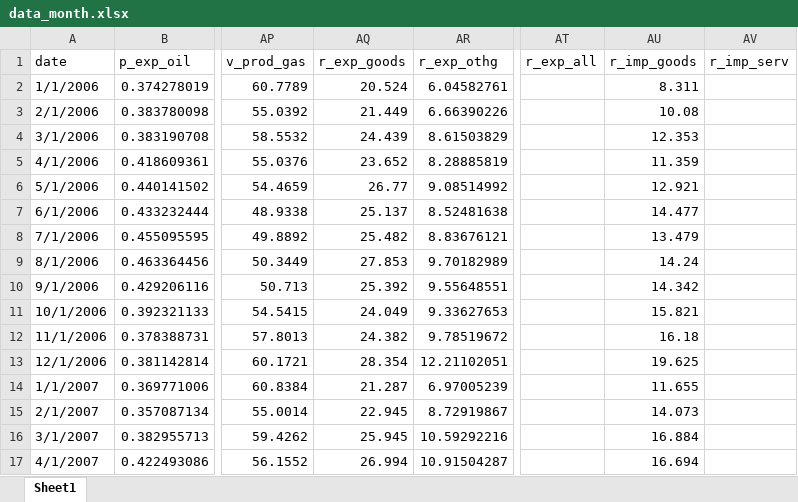
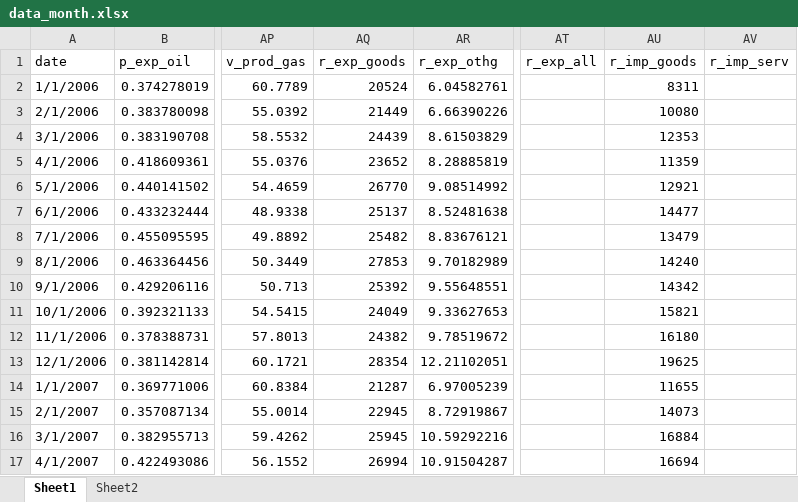
Before and after one commit to AsyaKarpova/balance_of_payments_model, an Excel workbook: data/data_month.xlsx, sheet Sheet1, drawn as a sheet; only a part is shown, gaps mark what is left out; values as stored, in another font and other column widths than the file's, no cell formats; the diff covers the shown part only; the diff names each change by its address in the sheet, - before the commit and + after, or states it on an @@ line.

Commit message:
data overlaod :(

```diff
--- a/data/data_month.xlsx (sheet Sheet1)
+++ b/data/data_month.xlsx (sheet Sheet1)
+sheet tab: Sheet2
-AQ2 (r_exp_goods): 20.524
+AQ2 (r_exp_goods): 20524
-AU2 (r_imp_goods): 8.311
+AU2 (r_imp_goods): 8311
-AQ3 (r_exp_goods): 21.449
+AQ3 (r_exp_goods): 21449
-AU3 (r_imp_goods): 10.08
+AU3 (r_imp_goods): 10080
-AQ4 (r_exp_goods): 24.439
+AQ4 (r_exp_goods): 24439
-AU4 (r_imp_goods): 12.353
+AU4 (r_imp_goods): 12353
-AQ5 (r_exp_goods): 23.652
+AQ5 (r_exp_goods): 23652
-AU5 (r_imp_goods): 11.359
+AU5 (r_imp_goods): 11359
-AQ6 (r_exp_goods): 26.77
+AQ6 (r_exp_goods): 26770
-AU6 (r_imp_goods): 12.921
+AU6 (r_imp_goods): 12921
-AQ7 (r_exp_goods): 25.137
+AQ7 (r_exp_goods): 25137
-AU7 (r_imp_goods): 14.477
+AU7 (r_imp_goods): 14477
-AQ8 (r_exp_goods): 25.482
+AQ8 (r_exp_goods): 25482
-AU8 (r_imp_goods): 13.479
+AU8 (r_imp_goods): 13479
-AQ9 (r_exp_goods): 27.853
+AQ9 (r_exp_goods): 27853
-AU9 (r_imp_goods): 14.24
+AU9 (r_imp_goods): 14240
-AQ10 (r_exp_goods): 25.392
+AQ10 (r_exp_goods): 25392
-AU10 (r_imp_goods): 14.342
+AU10 (r_imp_goods): 14342
-AQ11 (r_exp_goods): 24.049
+AQ11 (r_exp_goods): 24049
-AU11 (r_imp_goods): 15.821
+AU11 (r_imp_goods): 15821
-AQ12 (r_exp_goods): 24.382
+AQ12 (r_exp_goods): 24382
-AU12 (r_imp_goods): 16.18
+AU12 (r_imp_goods): 16180
-AQ13 (r_exp_goods): 28.354
+AQ13 (r_exp_goods): 28354
-AU13 (r_imp_goods): 19.625
+AU13 (r_imp_goods): 19625
-AQ14 (r_exp_goods): 21.287
+AQ14 (r_exp_goods): 21287
-AU14 (r_imp_goods): 11.655
+AU14 (r_imp_goods): 11655
-AQ15 (r_exp_goods): 22.945
+AQ15 (r_exp_goods): 22945
-AU15 (r_imp_goods): 14.073
+AU15 (r_imp_goods): 14073
-AQ16 (r_exp_goods): 25.945
+AQ16 (r_exp_goods): 25945
-AU16 (r_imp_goods): 16.884
+AU16 (r_imp_goods): 16884
-AQ17 (r_exp_goods): 26.994
+AQ17 (r_exp_goods): 26994
-AU17 (r_imp_goods): 16.694
+AU17 (r_imp_goods): 16694
```
Also changed, not shown: 4 added rows and 664 edited cells elsewhere in this sheet, cell formats, 13 other files.
